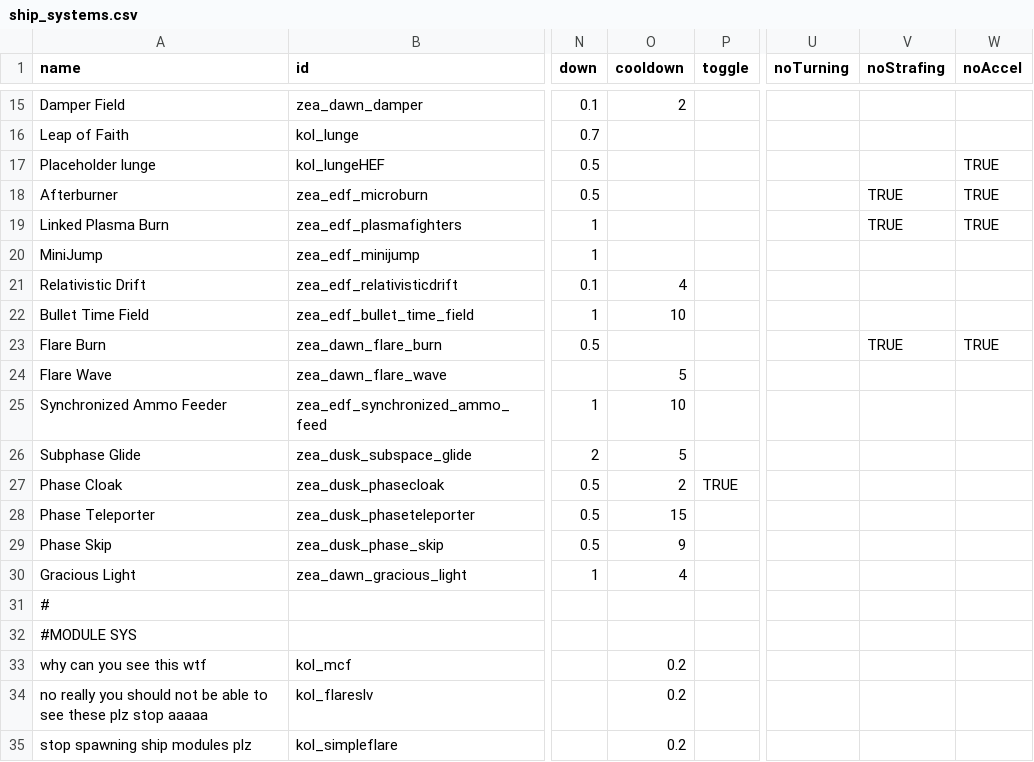
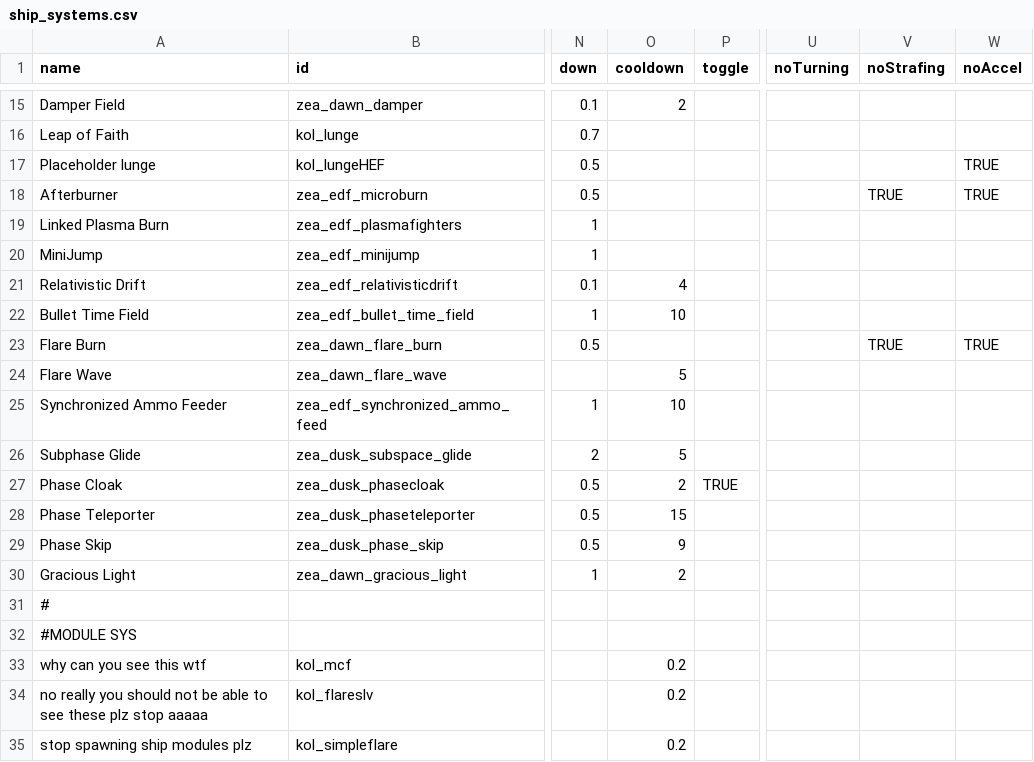
Before and after one commit to Dal-041/Knights_of_Ludd, a CSV file: data/shipsystems/ship_systems.csv, drawn as a sheet; only a part is shown, gaps mark what is left out; the diff names each change by its address in the sheet, - before the commit and + after, or states it on an @@ line.

Commit message:
- linked plasma burn doesn't limit accel/turning now - amaterasu aura spawns invis dummy mines to convey to the AI that it doesnt wanna be inside - shachihoko has 10% hard flux dissipation - shachihoko shield color at 0 flux changed to gold - shachihoko vents at 90% flux - Seiryu IFF hack has a 20s cd - qilin sys damage buffed, deals 2x damage to fighters and missiles, restores more health/flux for friendly fighters, and now has a lower cooldown (but no faster charges)

```diff
--- a/data/shipsystems/ship_systems.csv
+++ b/data/shipsystems/ship_systems.csv
-V19 (noStrafing): TRUE
+V19 (noStrafing): (empty)
-W19 (noAccel): TRUE
+W19 (noAccel): (empty)
-O30 (cooldown): 4
+O30 (cooldown): 2
```
Also changed, not shown: 4 other files.
